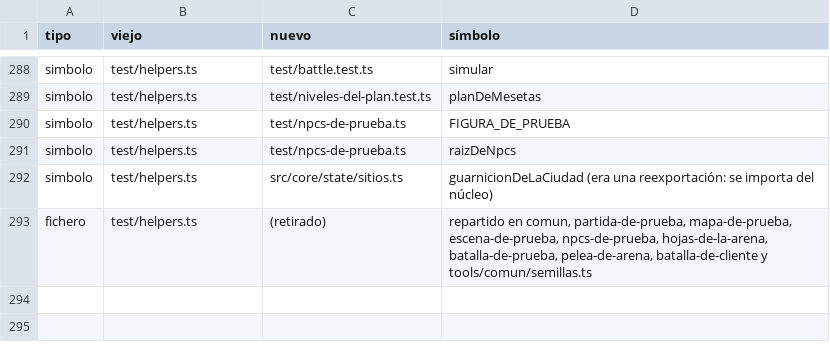
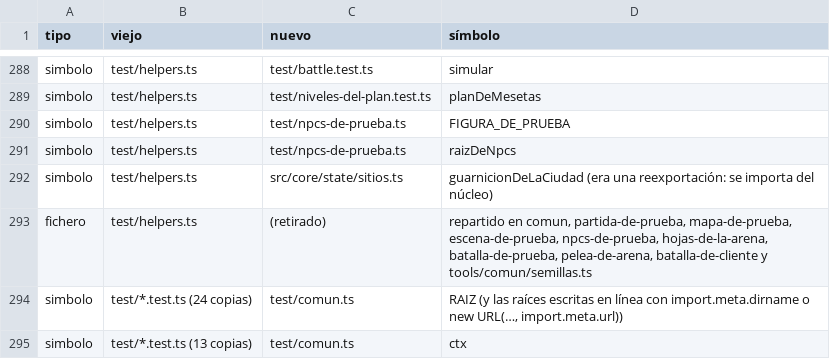
Before and after one commit to alberto-hortelano/heroes-of-silence, a TSV file: docs/agents/2026-11-06-reorganizacion-de-la-arquitectura/rutas.tsv, drawn as a sheet; only a part is shown, gaps mark what is left out.

```diff
--- a/docs/agents/2026-11-06-reorganizacion-de-la-arquitectura/rutas.tsv
+++ b/docs/agents/2026-11-06-reorganizacion-de-la-arquitectura/rutas.tsv
@@ -293 +293,3 @@ simbolo	test/helpers.ts	src/core/state/sitios.ts	guarnicionDeLaCiudad (era una r
 fichero	test/helpers.ts	(retirado)	repartido en comun, partida-de-prueba, mapa-de-prueba, escena-de-prueba, npcs-de-prueba, hojas-de-la-arena, batalla-de-prueba, pelea-de-arena, batalla-de-cliente y tools/comun/semillas.ts
+simbolo	test/*.test.ts (24 copias)	test/comun.ts	RAIZ (y las raíces escritas en línea con import.meta.dirname o new URL(…, import.meta.url))
+simbolo	test/*.test.ts (13 copias)	test/comun.ts	ctx
```
Also changed, not shown: 55 other files.
